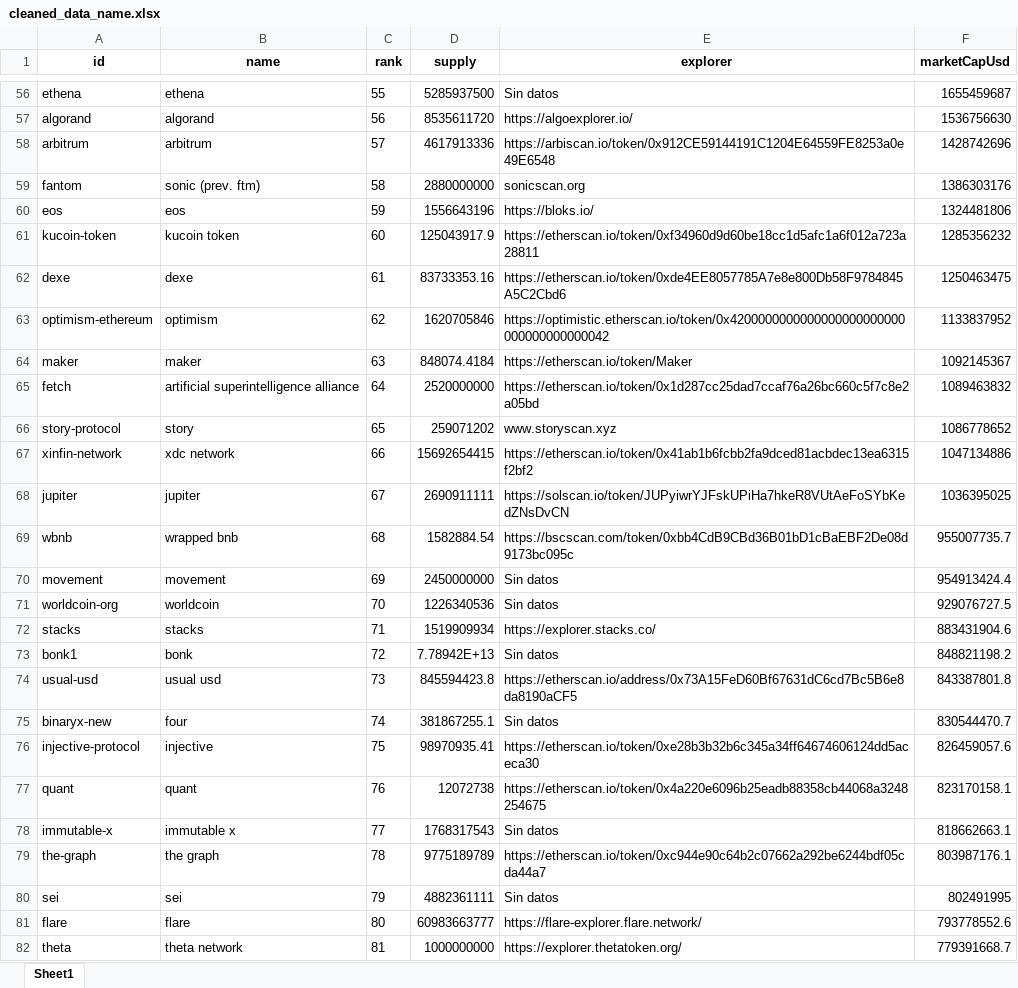
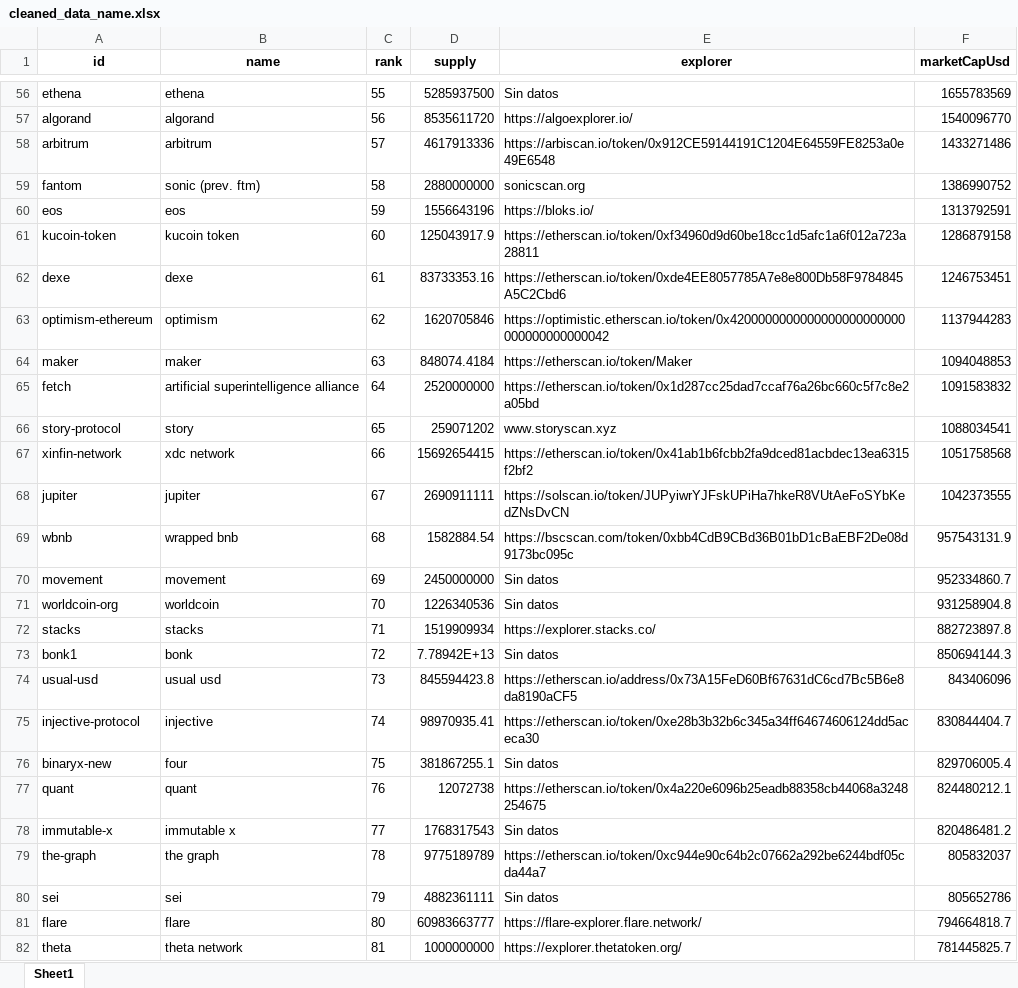
Before and after one commit to gedar1971/bigdata2501_actividad_1, an Excel workbook: src/static/cleaned_data/cleaned_data_name.xlsx, sheet Sheet1, drawn as a sheet; only a part is shown, gaps mark what is left out; values as stored, in another font and other column widths than the file's, no borders; removed rows and columns are numbered as before the commit, all else as after; the diff covers the shown part only; the diff names each change by its address in the sheet, - before the commit and + after, or states it on an @@ line.

```diff
--- a/src/static/cleaned_data/cleaned_data_name.xlsx (sheet Sheet1)
+++ b/src/static/cleaned_data/cleaned_data_name.xlsx (sheet Sheet1)
-F56 (marketCapUsd): 1655459687
+F56 (marketCapUsd): 1655783569
-F57 (marketCapUsd): 1536756630
+F57 (marketCapUsd): 1540096770
-F58 (marketCapUsd): 1428742696
+F58 (marketCapUsd): 1433271486
-F59 (marketCapUsd): 1386303176
+F59 (marketCapUsd): 1386990752
-F60 (marketCapUsd): 1324481806
+F60 (marketCapUsd): 1313792591
-F61 (marketCapUsd): 1285356232
+F61 (marketCapUsd): 1286879158
-F62 (marketCapUsd): 1250463475
+F62 (marketCapUsd): 1246753451
-F63 (marketCapUsd): 1133837952
+F63 (marketCapUsd): 1137944283
-F64 (marketCapUsd): 1092145367
+F64 (marketCapUsd): 1094048853
-F65 (marketCapUsd): 1089463832
+F65 (marketCapUsd): 1091583832
-F66 (marketCapUsd): 1086778652
+F66 (marketCapUsd): 1088034541
-F67 (marketCapUsd): 1047134886
+F67 (marketCapUsd): 1051758568
-F68 (marketCapUsd): 1036395025
+F68 (marketCapUsd): 1042373555
-F69 (marketCapUsd): 955007735.7
+F69 (marketCapUsd): 957543131.9
-F70 (marketCapUsd): 954913424.4
+F70 (marketCapUsd): 952334860.7
-F71 (marketCapUsd): 929076727.5
+F71 (marketCapUsd): 931258904.8
-F72 (marketCapUsd): 883431904.6
+F72 (marketCapUsd): 882723897.8
-F73 (marketCapUsd): 848821198.2
+F73 (marketCapUsd): 850694144.3
-F74 (marketCapUsd): 843387801.8
+F74 (marketCapUsd): 843406096
-row 75: binaryx-new | four | 74 | 381867255.1 | Sin datos | 830544470.7
-C75 (rank): 75
+C75 (rank): 74
-F75 (marketCapUsd): 826459057.6
+F75 (marketCapUsd): 830844404.7
+row 76: binaryx-new | four | 75 | 381867255.1 | Sin datos | 829706005.4
-F77 (marketCapUsd): 823170158.1
+F77 (marketCapUsd): 824480212.1
-F78 (marketCapUsd): 818662663.1
+F78 (marketCapUsd): 820486481.2
-F79 (marketCapUsd): 803987176.1
+F79 (marketCapUsd): 805832037
-F80 (marketCapUsd): 802491995
+F80 (marketCapUsd): 805652786
-F81 (marketCapUsd): 793778552.6
+F81 (marketCapUsd): 794664818.7
-F82 (marketCapUsd): 779391668.7
+F82 (marketCapUsd): 781445825.7
```
Also changed, not shown: 4 added rows, 4 removed rows and 74 edited cells elsewhere in this sheet, src/static/cleaned_data/cleaned_data_symbol.xlsx, src/static/enriched_data/enriched_data.xlsx, 11 other files.
